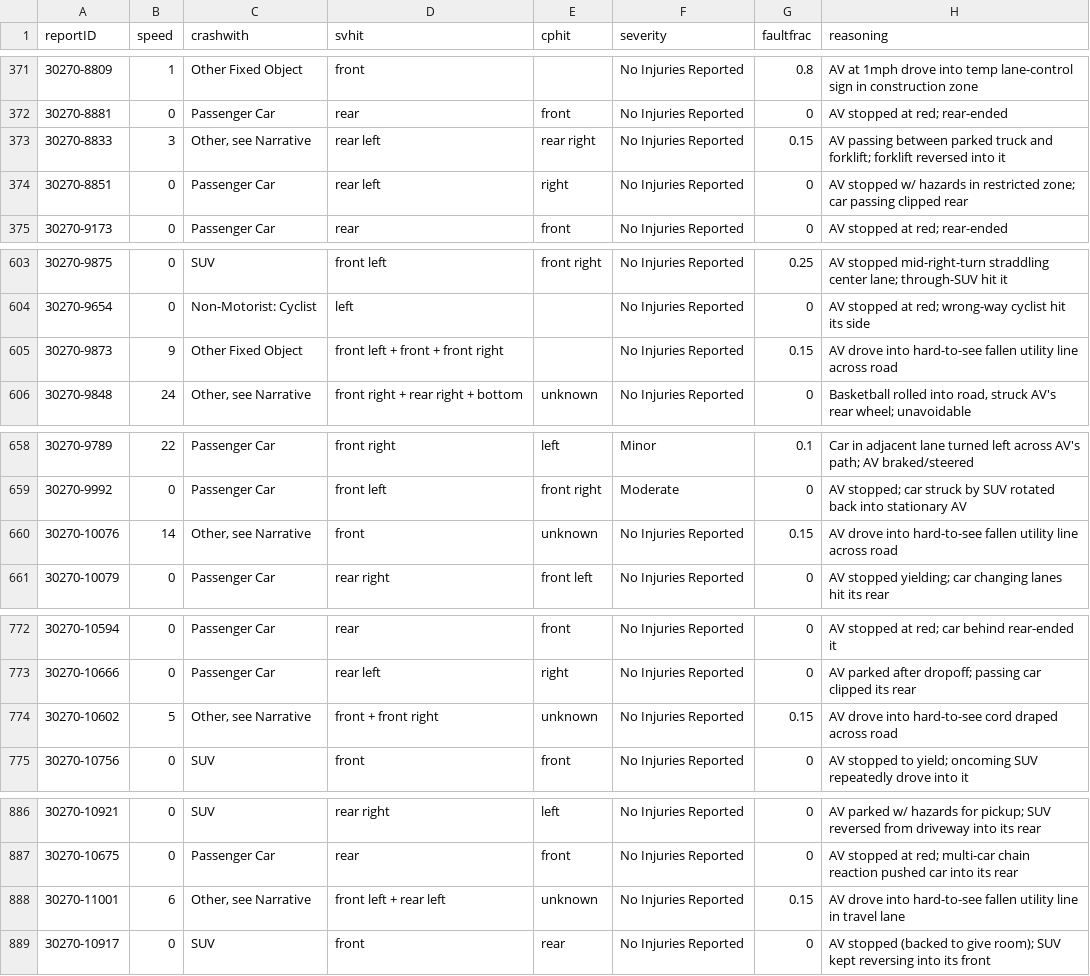
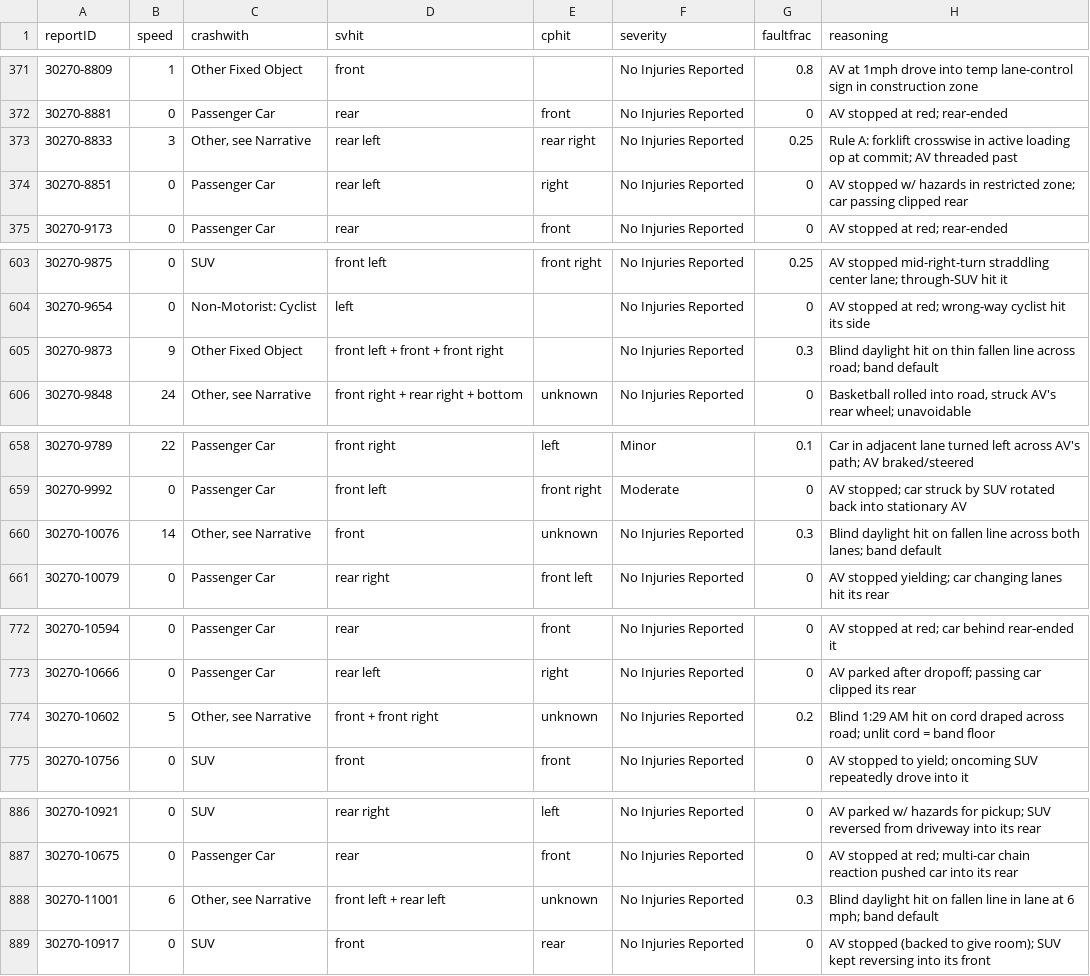
Before and after one commit to dreeves/crashla, a CSV file: data/faultfrac.csv, drawn as a sheet; only a part is shown, gaps mark what is left out; the diff covers the shown part only.

```diff
--- a/data/faultfrac.csv
+++ b/data/faultfrac.csv
@@ -372,3 +372,3 @@ reportID,speed,crashwith,svhit,cphit,severity,faultfrac,reasoning
 30270-8881,0,Passenger Car,rear,front,No Injuries Reported,0,AV stopped at red; rear-ended
-30270-8833,3,"Other, see Narrative",rear left,rear right,No Injuries Reported,0.15,AV passing between parked truck and forklift; forklift reversed into it
+30270-8833,3,"Other, see Narrative",rear left,rear right,No Injuries Reported,0.25,Rule A: forklift crosswise in active loading op at commit; AV threaded past
 30270-8851,0,Passenger Car,rear left,right,No Injuries Reported,0,AV stopped w/ hazards in restricted zone; car passing clipped rear
@@ -604,3 +604,3 @@ reportID,speed,crashwith,svhit,cphit,severity,faultfrac,reasoning
 30270-9654,0,Non-Motorist: Cyclist,left,,No Injuries Reported,0,AV stopped at red; wrong-way cyclist hit its side
-30270-9873,9,Other Fixed Object,front left + front + front right,,No Injuries Reported,0.15,AV drove into hard-to-see fallen utility line across road
+30270-9873,9,Other Fixed Object,front left + front + front right,,No Injuries Reported,0.3,Blind daylight hit on thin fallen line across road; band default
 30270-9848,24,"Other, see Narrative",front right + rear right + bottom,unknown,No Injuries Reported,0,"Basketball rolled into road, struck AV's rear wheel; unavoidable"
@@ -659,3 +659,3 @@ reportID,speed,crashwith,svhit,cphit,severity,faultfrac,reasoning
 30270-9992,0,Passenger Car,front left,front right,Moderate,0,AV stopped; car struck by SUV rotated back into stationary AV
-30270-10076,14,"Other, see Narrative",front,unknown,No Injuries Reported,0.15,AV drove into hard-to-see fallen utility line across road
+30270-10076,14,"Other, see Narrative",front,unknown,No Injuries Reported,0.3,Blind daylight hit on fallen line across both lanes; band default
 30270-10079,0,Passenger Car,rear right,front left,No Injuries Reported,0,AV stopped yielding; car changing lanes hit its rear
@@ -773,3 +773,3 @@ reportID,speed,crashwith,svhit,cphit,severity,faultfrac,reasoning
 30270-10666,0,Passenger Car,rear left,right,No Injuries Reported,0,AV parked after dropoff; passing car clipped its rear
-30270-10602,5,"Other, see Narrative",front + front right,unknown,No Injuries Reported,0.15,AV drove into hard-to-see cord draped across road
+30270-10602,5,"Other, see Narrative",front + front right,unknown,No Injuries Reported,0.2,Blind 1:29 AM hit on cord draped across road; unlit cord = band floor
 30270-10756,0,SUV,front,front,No Injuries Reported,0,AV stopped to yield; oncoming SUV repeatedly drove into it
@@ -887,3 +887,3 @@ reportID,speed,crashwith,svhit,cphit,severity,faultfrac,reasoning
 30270-10675,0,Passenger Car,rear,front,No Injuries Reported,0,AV stopped at red; multi-car chain reaction pushed car into its rear
-30270-11001,6,"Other, see Narrative",front left + rear left,unknown,No Injuries Reported,0.15,AV drove into hard-to-see fallen utility line in travel lane
+30270-11001,6,"Other, see Narrative",front left + rear left,unknown,No Injuries Reported,0.3,Blind daylight hit on fallen line in lane at 6 mph; band default
 30270-10917,0,SUV,front,rear,No Injuries Reported,0,AV stopped (backed to give room); SUV kept reversing into its front
```
Also changed, not shown: 74 edited cells elsewhere in this file, 14 other files.
